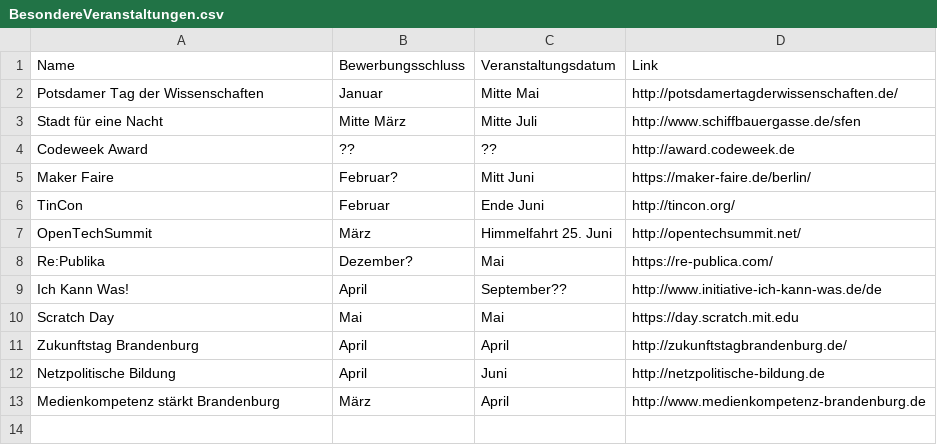
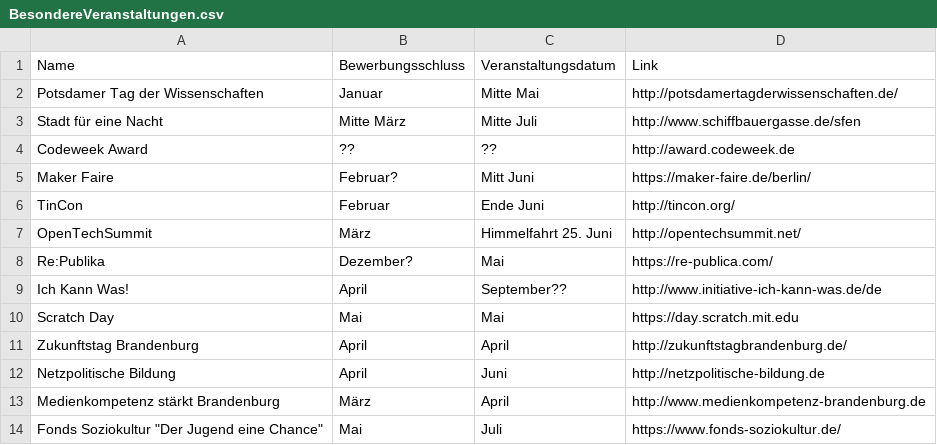
Before and after one commit to CoderDojoPotsdam/organize, a CSV file: BesondereVeranstaltungen.csv, drawn as a sheet.

Commit message:
Update BesondereVeranstaltungen.csv

```diff
--- a/BesondereVeranstaltungen.csv
+++ b/BesondereVeranstaltungen.csv
@@ -13 +13,2 @@ Netzpolitische Bildung,April,Juni,http://netzpolitische-bildung.de
 Medienkompetenz stärkt Brandenburg,März,April,http://www.medienkompetenz-brandenburg.de
+Fonds Soziokultur "Der Jugend eine Chance", Mai, Juli,https://www.fonds-soziokultur.de/
```
